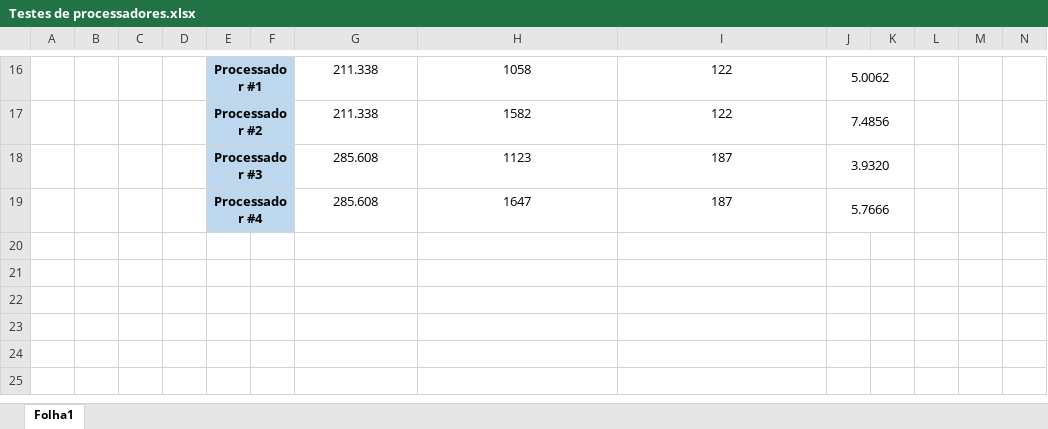
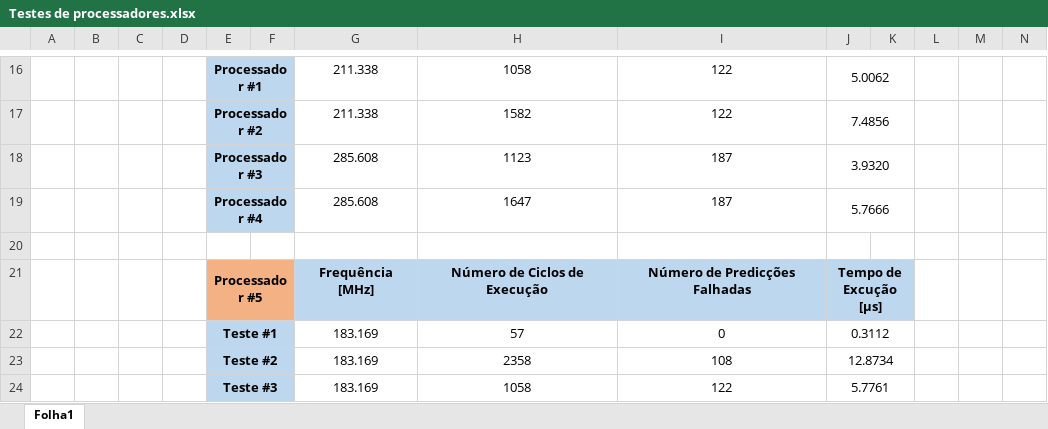
Before and after one commit to tostasmistas/AAC, an Excel workbook: Relatorio_Lab2/Testes de processadores.xlsx, sheet Folha1, drawn as a sheet; only a part is shown, gaps mark what is left out; values as stored, in another font and other column widths than the file's, no borders; rows hold the shown columns only; the diff names each change by its address in the sheet, - before the commit and + after, or states it on an @@ line.

Commit message:
tabelas processador 5

```diff
--- a/Relatorio_Lab2/Testes de processadores.xlsx (sheet Folha1)
+++ b/Relatorio_Lab2/Testes de processadores.xlsx (sheet Folha1)
+row 20: (empty)
+row 21:  |  |  |  | Processador #5 |  | Frequência [MHz] | Número de Ciclos de Execução | Número de Predicções Falhadas | Tempo de Excução [μs]
+row 22:  |  |  |  | Teste #1 |  | 183.169 | 57 | 0 | 0.3112
+row 23:  |  |  |  | Teste #2 |  | 183.169 | 2358 | 108 | 12.8734
+row 24:  |  |  |  | Teste #3 |  | 183.169 | 1058 | 122 | 5.7761
```
